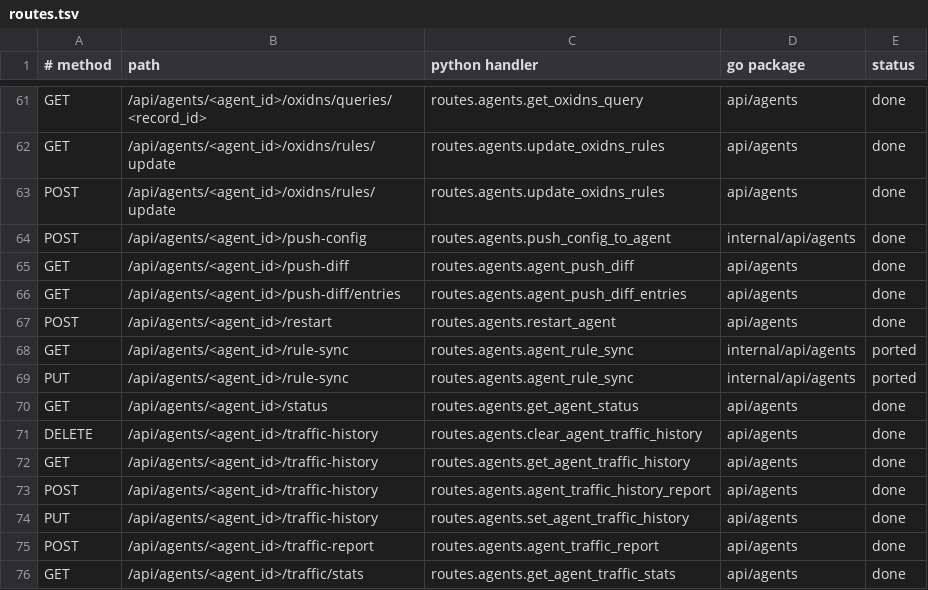
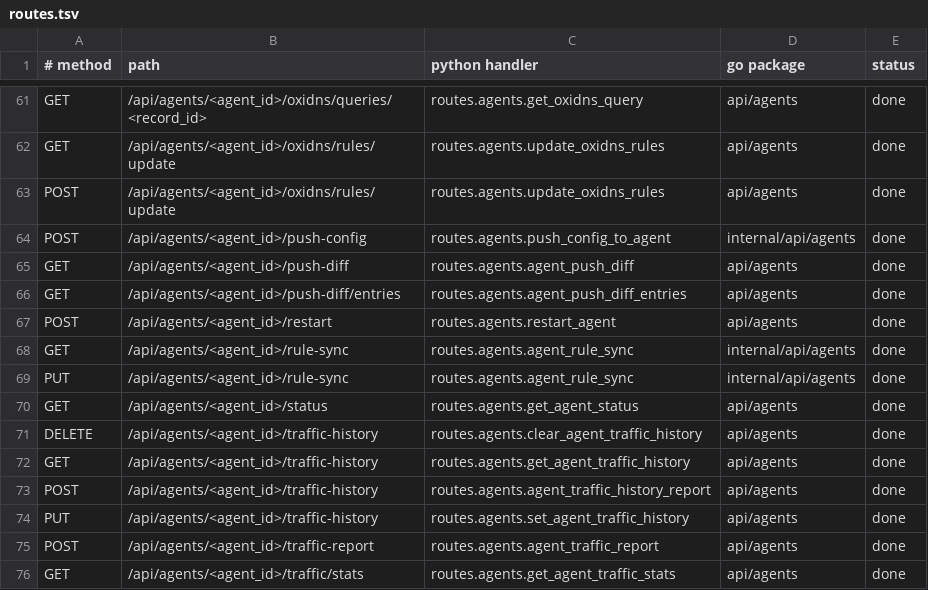
Before and after one commit to thsrite/configflow, a TSV file: server/parity/routes.tsv, drawn as a sheet; only a part is shown, gaps mark what is left out.

```diff
--- a/server/parity/routes.tsv
+++ b/server/parity/routes.tsv
@@ -67,4 +67,4 @@ GET	/api/agents/<agent_id>/push-diff/entries	routes.agents.agent_push_diff_entri
 POST	/api/agents/<agent_id>/restart	routes.agents.restart_agent	api/agents	done
-GET	/api/agents/<agent_id>/rule-sync	routes.agents.agent_rule_sync	internal/api/agents	ported
-PUT	/api/agents/<agent_id>/rule-sync	routes.agents.agent_rule_sync	internal/api/agents	ported
+GET	/api/agents/<agent_id>/rule-sync	routes.agents.agent_rule_sync	internal/api/agents	done
+PUT	/api/agents/<agent_id>/rule-sync	routes.agents.agent_rule_sync	internal/api/agents	done
 GET	/api/agents/<agent_id>/status	routes.agents.get_agent_status	api/agents	done
```
Also changed, not shown: 15 other files.
